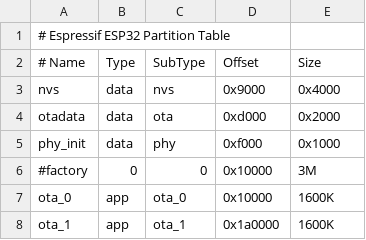
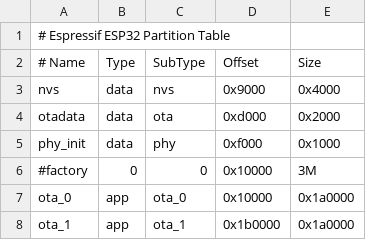
Before and after one commit to paul356/esp32_keyboard, a CSV file: partitions.csv, drawn as a sheet.

```diff
--- a/partitions.csv
+++ b/partitions.csv
@@ -6,3 +6,3 @@ phy_init,   data,   phy,        0xf000,     0x1000
 #factory,    0,      0,          0x10000,    3M
-ota_0,      app,    ota_0,      0x10000,    1600K
-ota_1,      app,    ota_1,      0x1a0000,   1600K
+ota_0,      app,    ota_0,      0x10000,    0x1a0000
+ota_1,      app,    ota_1,      0x1b0000,   0x1a0000
```
Also changed, not shown: 11 other files.
